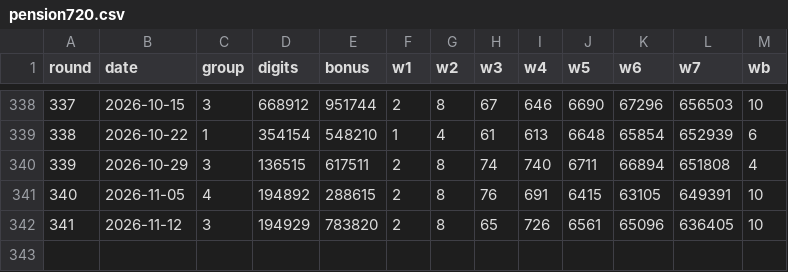
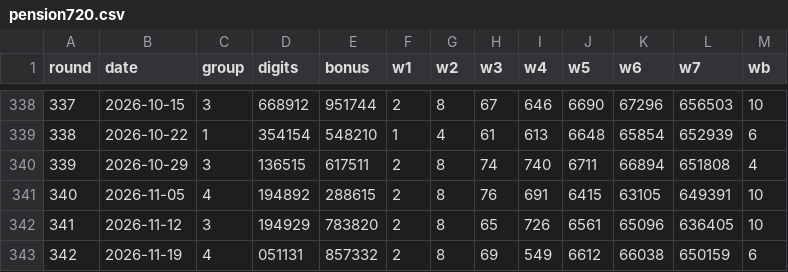
Before and after one commit to sukiappstudio/sukiappstudio.github.io, a CSV file: data/lotto-sage/pension720.csv, drawn as a sheet; only a part is shown, gaps mark what is left out.

```diff
--- a/data/lotto-sage/pension720.csv
+++ b/data/lotto-sage/pension720.csv
@@ -342 +342,2 @@ round,date,group,digits,bonus,w1,w2,w3,w4,w5,w6,w7,wb
 341,2026-11-12,3,194929,783820,2,8,65,726,6561,65096,636405,10
+342,2026-11-19,4,051131,857332,2,8,69,549,6612,66038,650159,6
```
Also changed, not shown: data/lotto-sage/stores-recent.csv, 1 other file.
